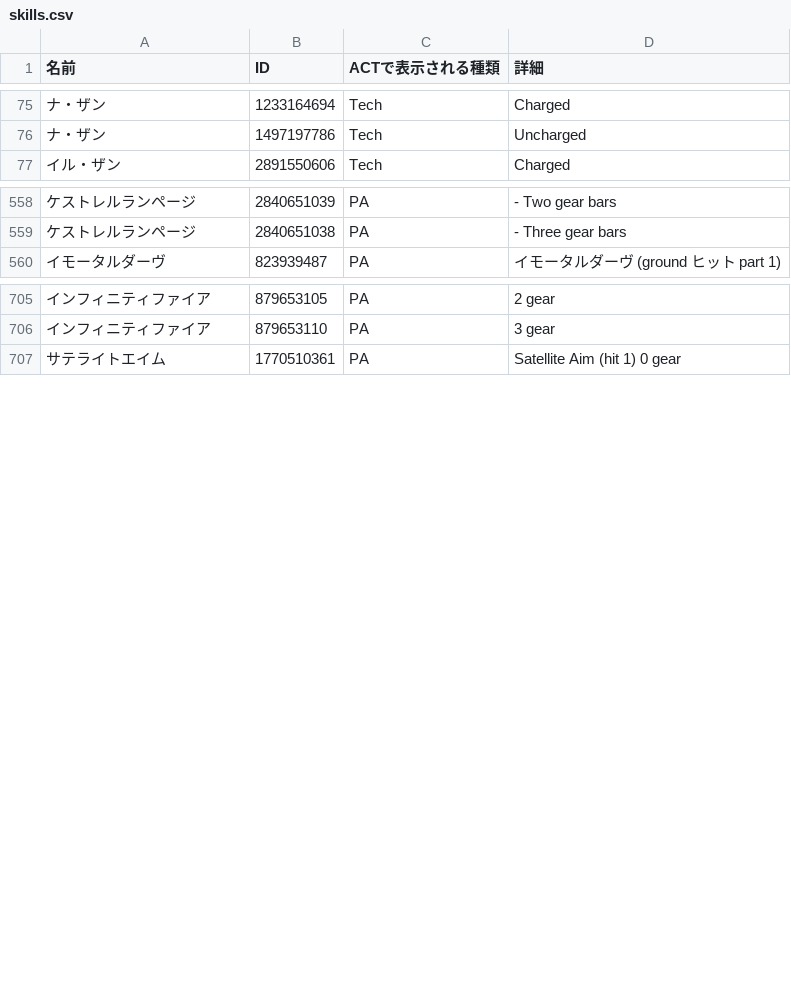
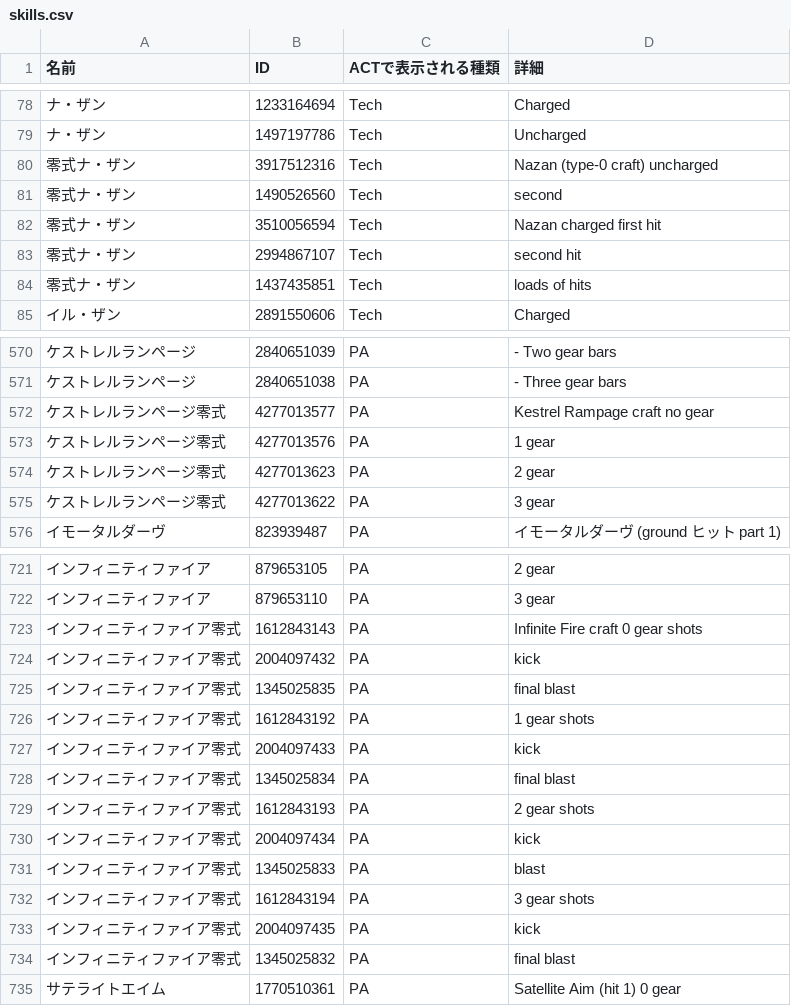
Before and after one commit to nemomomo/PSO2ACT, a CSV file: PSO2ACT/skills.csv, drawn as a sheet; only a part is shown, gaps mark what is left out; the diff covers the shown part only; the diff names each change by its address in the sheet, - before the commit and + after, or states it on an @@ line.

Commit message:
クラフトPA&Tech

```diff
--- a/PSO2ACT/skills.csv
+++ b/PSO2ACT/skills.csv
+row 80: 零式ナ・ザン | 3917512316 | Tech | Nazan (type-0 craft) uncharged
+row 81: 零式ナ・ザン | 1490526560 | Tech | second
+row 82: 零式ナ・ザン | 3510056594 | Tech | Nazan charged first hit
+row 83: 零式ナ・ザン | 2994867107 | Tech | second hit
+row 84: 零式ナ・ザン | 1437435851 | Tech | loads of hits
+row 572: ケストレルランページ零式 | 4277013577 | PA | Kestrel Rampage craft no gear
+row 573: ケストレルランページ零式 | 4277013576 | PA | 1 gear
+row 574: ケストレルランページ零式 | 4277013623 | PA | 2 gear
+row 575: ケストレルランページ零式 | 4277013622 | PA | 3 gear
+row 723: インフィニティファイア零式 | 1612843143 | PA | Infinite Fire craft 0 gear shots
+row 724: インフィニティファイア零式 | 2004097432 | PA | kick
+row 725: インフィニティファイア零式 | 1345025835 | PA | final blast
+row 726: インフィニティファイア零式 | 1612843192 | PA | 1 gear shots
+row 727: インフィニティファイア零式 | 2004097433 | PA | kick
+row 728: インフィニティファイア零式 | 1345025834 | PA | final blast
+row 729: インフィニティファイア零式 | 1612843193 | PA | 2 gear shots
+row 730: インフィニティファイア零式 | 2004097434 | PA | kick
+row 731: インフィニティファイア零式 | 1345025833 | PA | blast
+row 732: インフィニティファイア零式 | 1612843194 | PA | 3 gear shots
+row 733: インフィニティファイア零式 | 2004097435 | PA | kick
+row 734: インフィニティファイア零式 | 1345025832 | PA | final blast
```
Also changed, not shown: 7 added rows elsewhere in this file.
